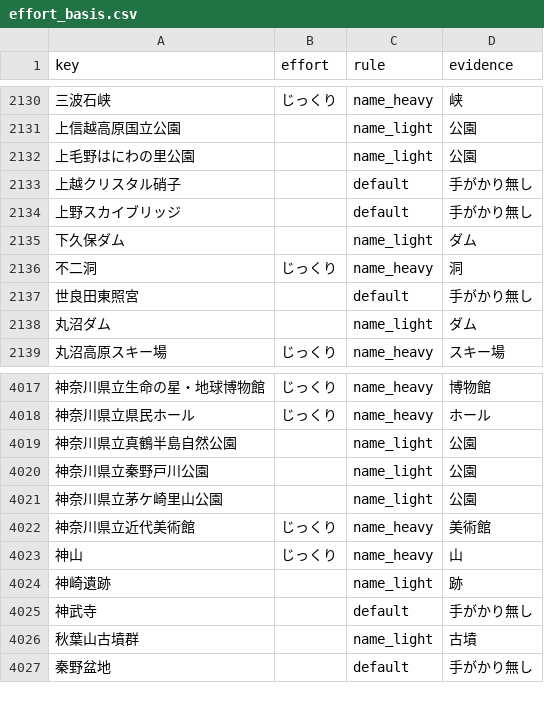
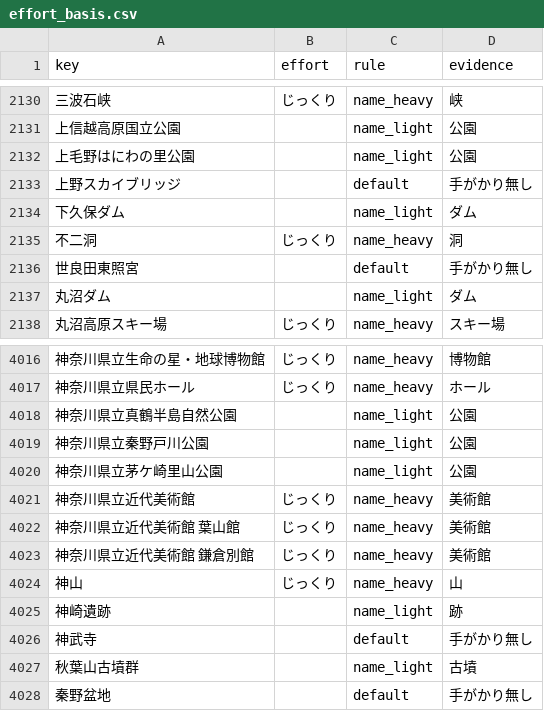
Before and after one commit to rtcode337/travel-log-data, a CSV file: tourist/effort_basis.csv, drawn as a sheet; only a part is shown, gaps mark what is left out; removed rows and columns are numbered as before the commit, all else as after; the diff names each change by its address in the sheet, - before the commit and + after, or states it on an @@ line.

```diff
--- a/tourist/effort_basis.csv
+++ b/tourist/effort_basis.csv
-row 2133: 上越クリスタル硝子 |  | default | 手がかり無し
+row 4022: 神奈川県立近代美術館 葉山館 | じっくり | name_heavy | 美術館
+row 4023: 神奈川県立近代美術館 鎌倉別館 | じっくり | name_heavy | 美術館
```
Also changed, not shown: 5 other files.
